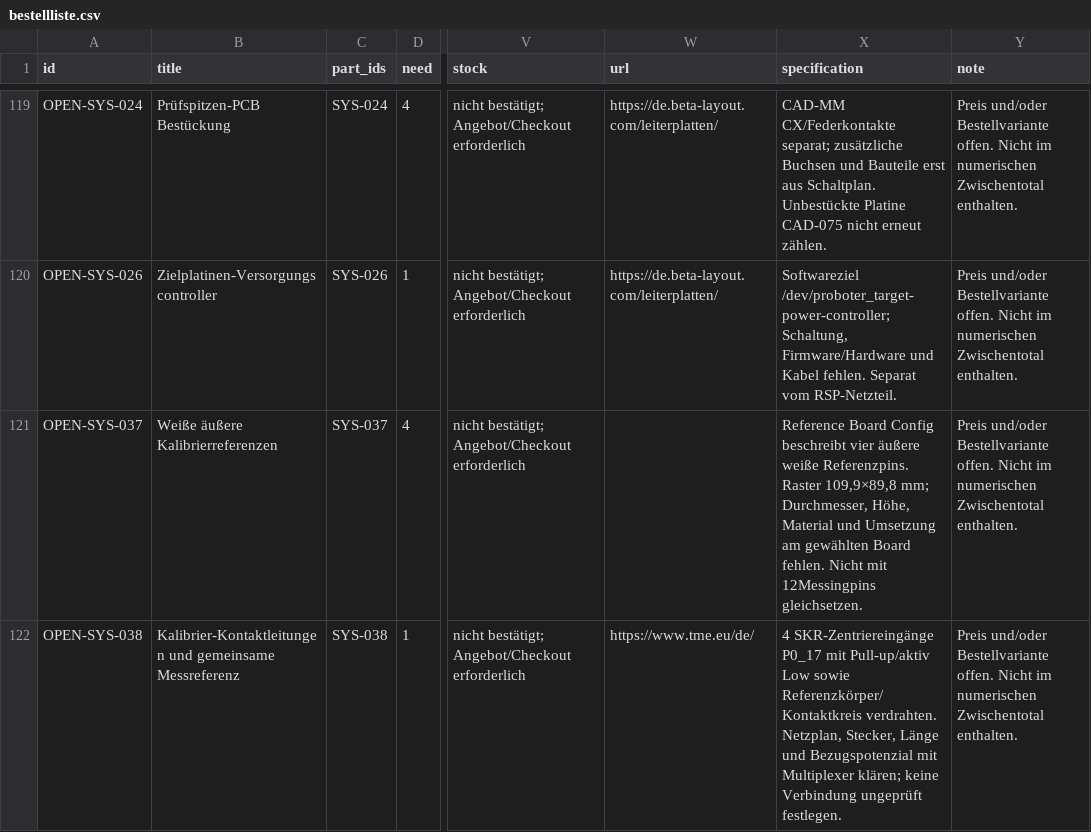
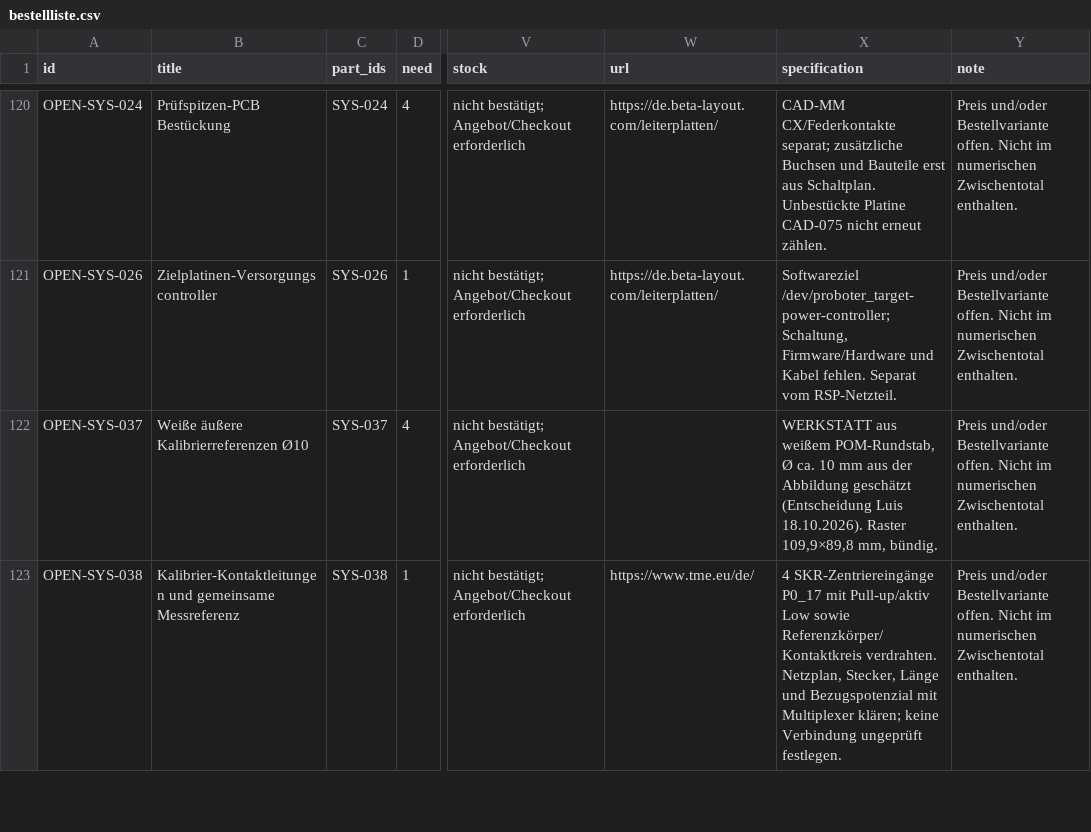
Before and after one commit to floronics/ProBoter, a CSV file: bom/bestellliste.csv, drawn as a sheet; only a part is shown, gaps mark what is left out; addresses are those after the commit; the diff covers the shown part only; the diff names each change by its address in the sheet, - before the commit and + after, or states it on an @@ line.

```diff
--- a/bom/bestellliste.csv
+++ b/bom/bestellliste.csv
-B122 (title): Weiße äußere Kalibrierreferenzen
+B122 (title): Weiße äußere Kalibrierreferenzen Ø10
-X122 (specification): Reference Board Config beschreibt vier äußere weiße Referenzpins. Raster 109,9×89,8 mm; Durchmesser, Höhe, Material und Umsetzung am gewählten Board fehlen. Nicht mit 12Messingpins gleichsetzen.
+X122 (specification): WERKSTATT aus weißem POM-Rundstab, Ø ca. 10 mm aus der Abbildung geschätzt (Entscheidung Luis 18.10.2026). Raster 109,9×89,8 mm, bündig.
```
Also changed, not shown: 1 added row and 14 edited cells elsewhere in this file, bom/montage/montage.csv, bom/teileliste-komponenten.csv, 10 other files.
